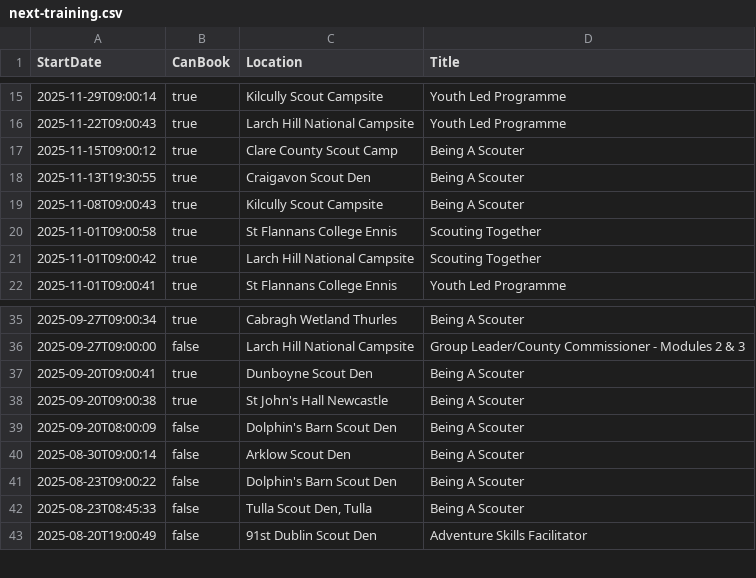
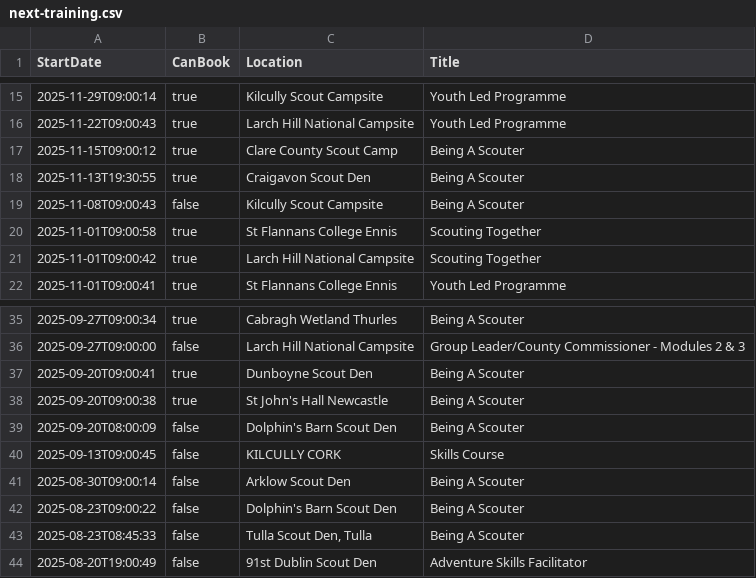
Before and after one commit to markmc/scouts-ie-training-schedule, a CSV file: next-training.csv, drawn as a sheet; only a part is shown, gaps mark what is left out.

```diff
--- a/next-training.csv
+++ b/next-training.csv
@@ -18,3 +18,3 @@ StartDate,CanBook,Location,Title
 "2025-11-13T19:30:55",true,"Craigavon Scout Den","Being A Scouter"
-"2025-11-08T09:00:43",true,"Kilcully Scout Campsite","Being A Scouter"
+"2025-11-08T09:00:43",false,"Kilcully Scout Campsite","Being A Scouter"
 "2025-11-01T09:00:58",true,"St Flannans College Ennis","Scouting Together"
@@ -39,2 +39,3 @@ StartDate,CanBook,Location,Title
 "2025-09-20T08:00:09",false,"Dolphin's Barn Scout Den","Being A Scouter"
+"2025-09-13T09:00:45",false,"KILCULLY CORK                 ","Skills Course"
 "2025-08-30T09:00:14",false,"Arklow Scout Den","Being A Scouter"
```
Also changed, not shown: 2 other files.
